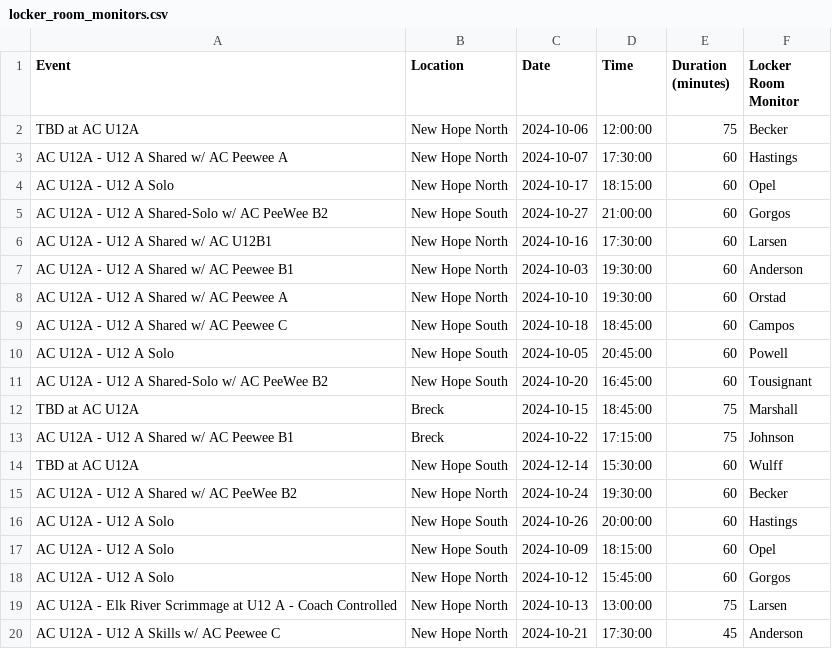
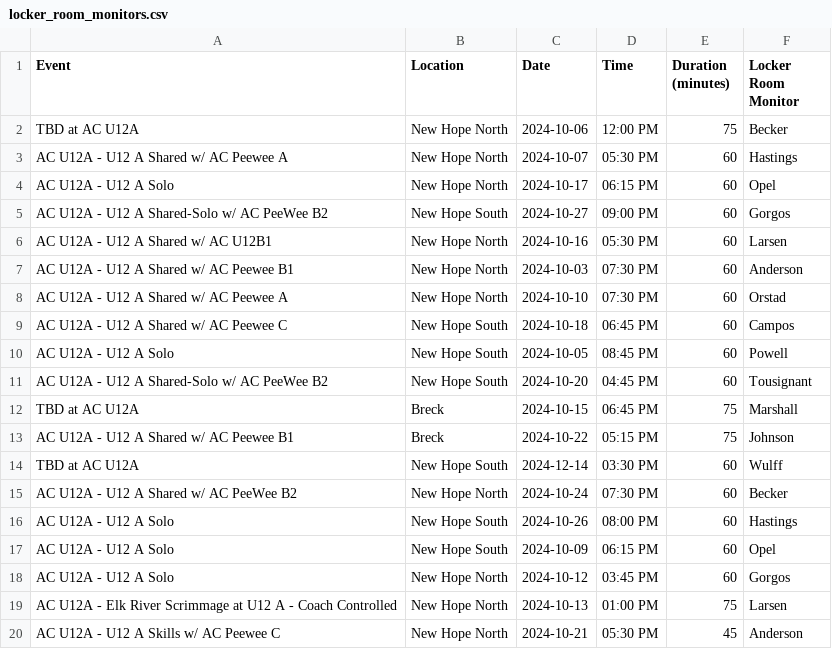
Before and after one commit to norm0/lockerroom, a CSV file: locker_room_monitors.csv, drawn as a sheet.

```diff
--- a/locker_room_monitors.csv
+++ b/locker_room_monitors.csv
@@ -1,20 +1,20 @@
 Event,Location,Date,Time,Duration (minutes),Locker Room Monitor
-TBD at AC U12A,New Hope North,2024-10-06,12:00:00,75,Becker
-AC U12A - U12 A Shared w/ AC Peewee A,New Hope North,2024-10-07,17:30:00,60,Hastings
-AC U12A - U12 A Solo,New Hope North,2024-10-17,18:15:00,60,Opel
-AC U12A - U12 A Shared-Solo w/ AC PeeWee B2,New Hope South,2024-10-27,21:00:00,60,Gorgos
-AC U12A - U12 A Shared w/ AC U12B1,New Hope North,2024-10-16,17:30:00,60,Larsen
-AC U12A - U12 A Shared w/ AC Peewee B1,New Hope North,2024-10-03,19:30:00,60,Anderson
-AC U12A - U12 A Shared w/ AC Peewee A,New Hope North,2024-10-10,19:30:00,60,Orstad
-AC U12A - U12 A Shared w/ AC Peewee C,New Hope South,2024-10-18,18:45:00,60,Campos
-AC U12A - U12 A Solo,New Hope South,2024-10-05,20:45:00,60,Powell
-AC U12A - U12 A Shared-Solo w/ AC PeeWee B2,New Hope South,2024-10-20,16:45:00,60,Tousignant
-TBD at AC U12A,Breck,2024-10-15,18:45:00,75,Marshall
-AC U12A - U12 A Shared w/ AC Peewee B1,Breck,2024-10-22,17:15:00,75,Johnson
-TBD at AC U12A,New Hope South,2024-12-14,15:30:00,60,Wulff
-AC U12A - U12 A Shared w/ AC PeeWee B2,New Hope North,2024-10-24,19:30:00,60,Becker
-AC U12A - U12 A Solo,New Hope South,2024-10-26,20:00:00,60,Hastings
-AC U12A - U12 A Solo,New Hope South,2024-10-09,18:15:00,60,Opel
-AC U12A - U12 A Solo,New Hope North,2024-10-12,15:45:00,60,Gorgos
-AC U12A - Elk River Scrimmage at U12 A - Coach Controlled,New Hope North,2024-10-13,13:00:00,75,Larsen
-AC U12A - U12 A Skills w/ AC Peewee C,New Hope North,2024-10-21,17:30:00,45,Anderson
+TBD at AC U12A,New Hope North,2024-10-06,12:00 PM,75,Becker
+AC U12A - U12 A Shared w/ AC Peewee A,New Hope North,2024-10-07,05:30 PM,60,Hastings
+AC U12A - U12 A Solo,New Hope North,2024-10-17,06:15 PM,60,Opel
+AC U12A - U12 A Shared-Solo w/ AC PeeWee B2,New Hope South,2024-10-27,09:00 PM,60,Gorgos
+AC U12A - U12 A Shared w/ AC U12B1,New Hope North,2024-10-16,05:30 PM,60,Larsen
+AC U12A - U12 A Shared w/ AC Peewee B1,New Hope North,2024-10-03,07:30 PM,60,Anderson
+AC U12A - U12 A Shared w/ AC Peewee A,New Hope North,2024-10-10,07:30 PM,60,Orstad
+AC U12A - U12 A Shared w/ AC Peewee C,New Hope South,2024-10-18,06:45 PM,60,Campos
+AC U12A - U12 A Solo,New Hope South,2024-10-05,08:45 PM,60,Powell
+AC U12A - U12 A Shared-Solo w/ AC PeeWee B2,New Hope South,2024-10-20,04:45 PM,60,Tousignant
+TBD at AC U12A,Breck,2024-10-15,06:45 PM,75,Marshall
+AC U12A - U12 A Shared w/ AC Peewee B1,Breck,2024-10-22,05:15 PM,75,Johnson
+TBD at AC U12A,New Hope South,2024-12-14,03:30 PM,60,Wulff
+AC U12A - U12 A Shared w/ AC PeeWee B2,New Hope North,2024-10-24,07:30 PM,60,Becker
+AC U12A - U12 A Solo,New Hope South,2024-10-26,08:00 PM,60,Hastings
+AC U12A - U12 A Solo,New Hope South,2024-10-09,06:15 PM,60,Opel
+AC U12A - U12 A Solo,New Hope North,2024-10-12,03:45 PM,60,Gorgos
+AC U12A - Elk River Scrimmage at U12 A - Coach Controlled,New Hope North,2024-10-13,01:00 PM,75,Larsen
+AC U12A - U12 A Skills w/ AC Peewee C,New Hope North,2024-10-21,05:30 PM,45,Anderson
```
Also changed, not shown: 1 other file.
